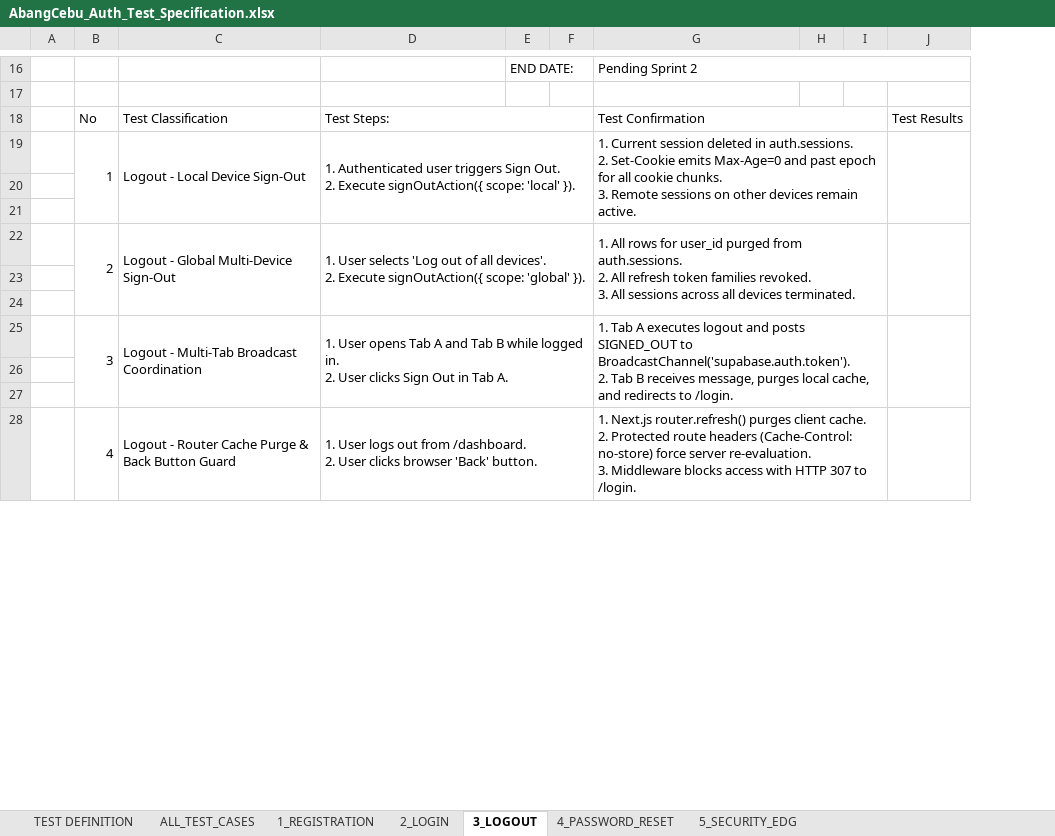
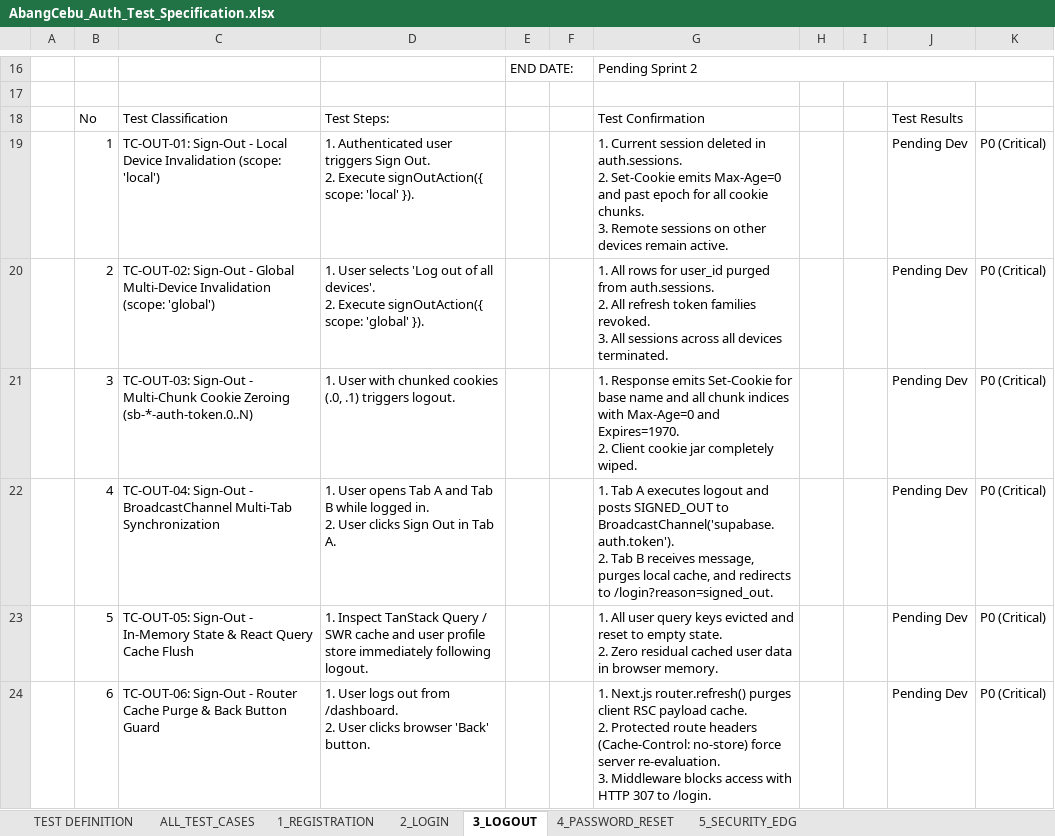
Before and after one commit to hermarDev/Abang_Cebu_AI_Group2, an Excel workbook: docs/testing/AbangCebu_Auth_Test_Specification.xlsx, sheet 3_LOGOUT, drawn as a sheet; only a part is shown, gaps mark what is left out; values as stored, in another font and other column widths than the file's, no cell formats; removed rows and columns are numbered as before the commit, all else as after; ↵ is a line break in a cell; the diff covers the shown part only; the diff names each change by its address in the sheet, - before the commit and + after, or states it on an @@ line.

Commit message:
docs(auth): deliver Sprint 2 architecture flowcharts, specs, and QA matrices [SCRUM-104..114]
- Add pure black-and-white grid flowcharts (.drawio, .pdf, .png) for SCRUM-104..108
- Add independent audit sign-off reports for SCRUM-105..108
- Update architecture specs with flowchart sections and deliverable links
- Populate 100-scenario QA Master Test Suite across all 6 modules in auth-test-plan.md
- Populate Excel workbook AbangCebu_Auth_Test_Specification.xlsx across all module sheets
- Recompile vector PDFs for test plan, middleware scenarios, and performance baseline
- Update docs/README.md master catalog with all Sprint 2 tickets

```diff
--- a/docs/testing/AbangCebu_Auth_Test_Specification.xlsx (sheet 3_LOGOUT)
+++ b/docs/testing/AbangCebu_Auth_Test_Specification.xlsx (sheet 3_LOGOUT)
-column J, row 18: Test Results
+column J, rows 18-24: Test Results | Pending Dev | Pending Dev | Pending Dev | Pending Dev | Pending Dev | Pending Dev
+column K, rows 19-24: all P0 (Critical)
-D18:F18 merged
-G18:I18 merged
-B19:B21 merged
-C19: Logout - Local Device Sign-Out
+C19: TC-OUT-01: Sign-Out - Local Device Invalidation (scope: 'local')
-C19:C21 merged
-D19:F21 merged
-G19:I21 merged
-row 20: (empty)
-row 21: (empty)
-B22:B24 merged
-C20: Logout - Global Multi-Device Sign-Out
+C20: TC-OUT-02: Sign-Out - Global Multi-Device Invalidation (scope: 'global')
-C22:C24 merged
-D22:F24 merged
-G22:I24 merged
-row 21: (empty)
+row 21:  | 3 | TC-OUT-03: Sign-Out - Multi-Chunk Cookie Zeroing (sb-*-auth-token.0..N) | 1. User with chunked cookies (.0, .1) triggers logout. |  |  | 1. Response emits Set-Cookie for base name and all chunk indices with Max-Age=0 and Expires=1970. ↵ 2. Client cookie jar completely wiped. |  |  | Pending Dev | P0 (Critical)
-row 22: (empty)
+row 22:  | 4 | TC-OUT-04: Sign-Out - BroadcastChannel Multi-Tab Synchronization | 1. User opens Tab A and Tab B while logged in. ↵ 2. User clicks Sign Out in Tab A. |  |  | 1. Tab A executes logout and posts SIGNED_OUT to BroadcastChannel('supabase.auth.token'). ↵ 2. Tab B receives message, purges local cache, and redirects to /login?reason=signed_out. |  |  | Pending Dev | P0 (Critical)
-row 25:  | 3 | Logout - Multi-Tab Broadcast Coordination | 1. User opens Tab A and Tab B while logged in. ↵ 2. User clicks Sign Out in Tab A. |  |  | 1. Tab A executes logout and posts SIGNED_OUT to BroadcastChannel('supabase.auth.token'). ↵ 2. Tab B receives message, purges local cache, and redirects to /login.
-row 23: (empty)
+row 23:  | 5 | TC-OUT-05: Sign-Out - In-Memory State & React Query Cache Flush | 1. Inspect TanStack Query / SWR cache and user profile store immediately following logout. |  |  | 1. All user query keys evicted and reset to empty state. ↵ 2. Zero residual cached user data in browser memory. |  |  | Pending Dev | P0 (Critical)
-row 24: (empty)
+row 24:  | 6 | TC-OUT-06: Sign-Out - Router Cache Purge & Back Button Guard | 1. User logs out from /dashboard. ↵ 2. User clicks browser 'Back' button. |  |  | 1. Next.js router.refresh() purges client RSC payload cache. ↵ 2. Protected route headers (Cache-Control: no-store) force server re-evaluation. ↵ 3. Middleware blocks access with HTTP 307 to /login. |  |  | Pending Dev | P0 (Critical)
-row 28:  | 4 | Logout - Router Cache Purge & Back Button Guard | 1. User logs out from /dashboard. ↵ 2. User clicks browser 'Back' button. |  |  | 1. Next.js router.refresh() purges client cache. ↵ 2. Protected route headers (Cache-Control: no-store) force server re-evaluation. ↵ 3. Middleware blocks access with HTTP 307 to /login.
```
Also changed, not shown: 7 added rows, 1 removed row and 12 edited cells elsewhere in this sheet, sheet ALL_TEST_CASES, sheet 2_LOGIN, sheet 1_REGISTRATION, sheet 5_SECURITY_EDG, sheet 4_PASSWORD_RESET, sheet TEST DEFINITION, cell formats, 39 other files.
